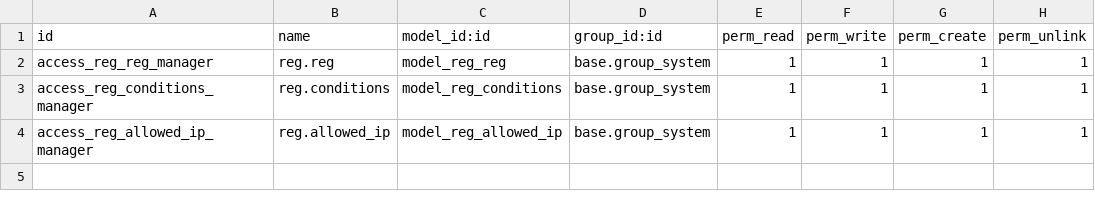
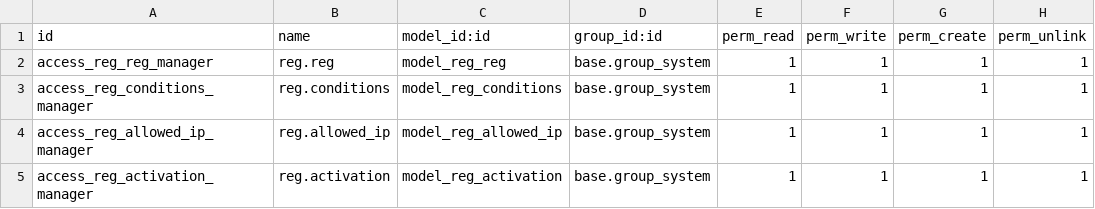
Before and after one commit to savrasovmv/odoo-portal, a CSV file: addons/website_registration/security/ir.model.access.csv, drawn as a sheet; the diff names each change by its address in the sheet, - before the commit and + after, or states it on an @@ line.

```diff
--- a/addons/website_registration/security/ir.model.access.csv
+++ b/addons/website_registration/security/ir.model.access.csv
+row 5: access_reg_activation_manager | reg.activation | model_reg_activation | base.group_system | 1 | 1 | 1 | 1
```
Also changed, not shown: 39 other files.
